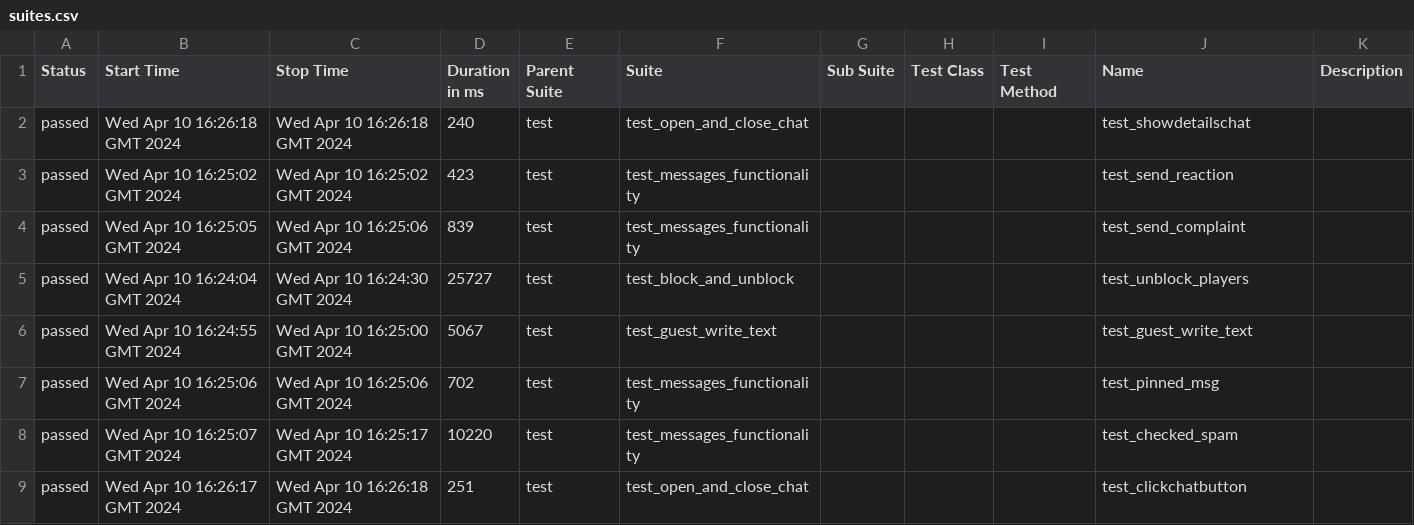
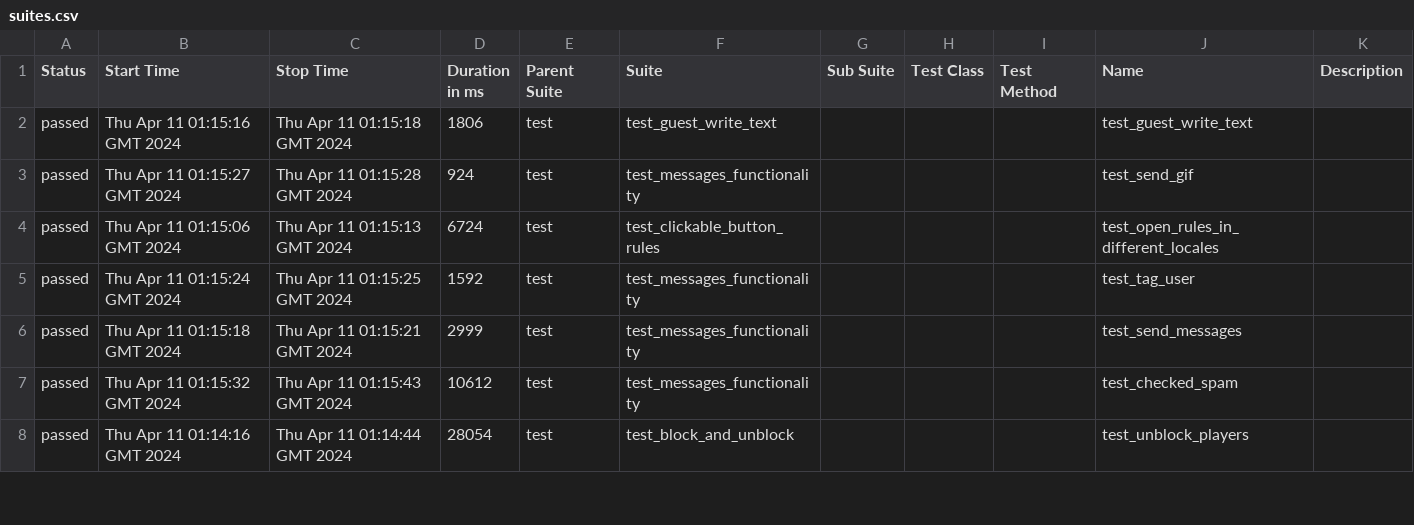
Before and after one commit to VladimirSaf95/ChatProject, a CSV file: data/suites.csv, drawn as a sheet; only a part is shown; the diff covers the shown part only.

Commit message:
Deploying to gh-pages from @ VladimirSaf95/ChatProject@fce9099f738ec90bd4c01a962c5498eaaa0b9ed3 🚀

```diff
--- a/data/suites.csv
+++ b/data/suites.csv
@@ -1,9 +1,8 @@
 "Status","Start Time","Stop Time","Duration in ms","Parent Suite","Suite","Sub Suite","Test Class","Test Method","Name","Description"
-"passed","Wed Apr 10 16:26:18 GMT 2024","Wed Apr 10 16:26:18 GMT 2024","240","test","test_open_and_close_chat","","","","test_showdetailschat",""
-"passed","Wed Apr 10 16:25:02 GMT 2024","Wed Apr 10 16:25:02 GMT 2024","423","test","test_messages_functionality","","","","test_send_reaction",""
-"passed","Wed Apr 10 16:25:05 GMT 2024","Wed Apr 10 16:25:06 GMT 2024","839","test","test_messages_functionality","","","","test_send_complaint",""
-"passed","Wed Apr 10 16:24:04 GMT 2024","Wed Apr 10 16:24:30 GMT 2024","25727","test","test_block_and_unblock","","","","test_unblock_players",""
-"passed","Wed Apr 10 16:24:55 GMT 2024","Wed Apr 10 16:25:00 GMT 2024","5067","test","test_guest_write_text","","","","test_guest_write_text",""
-"passed","Wed Apr 10 16:25:06 GMT 2024","Wed Apr 10 16:25:06 GMT 2024","702","test","test_messages_functionality","","","","test_pinned_msg",""
-"passed","Wed Apr 10 16:25:07 GMT 2024","Wed Apr 10 16:25:17 GMT 2024","10220","test","test_messages_functionality","","","","test_checked_spam",""
-"passed","Wed Apr 10 16:26:17 GMT 2024","Wed Apr 10 16:26:18 GMT 2024","251","test","test_open_and_close_chat","","","","test_clickchatbutton",""
+"passed","Thu Apr 11 01:15:16 GMT 2024","Thu Apr 11 01:15:18 GMT 2024","1806","test","test_guest_write_text","","","","test_guest_write_text",""
+"passed","Thu Apr 11 01:15:27 GMT 2024","Thu Apr 11 01:15:28 GMT 2024","924","test","test_messages_functionality","","","","test_send_gif",""
+"passed","Thu Apr 11 01:15:06 GMT 2024","Thu Apr 11 01:15:13 GMT 2024","6724","test","test_clickable_button_rules","","","","test_open_rules_in_different_locales",""
+"passed","Thu Apr 11 01:15:24 GMT 2024","Thu Apr 11 01:15:25 GMT 2024","1592","test","test_messages_functionality","","","","test_tag_user",""
+"passed","Thu Apr 11 01:15:18 GMT 2024","Thu Apr 11 01:15:21 GMT 2024","2999","test","test_messages_functionality","","","","test_send_messages",""
+"passed","Thu Apr 11 01:15:32 GMT 2024","Thu Apr 11 01:15:43 GMT 2024","10612","test","test_messages_functionality","","","","test_checked_spam",""
+"passed","Thu Apr 11 01:14:16 GMT 2024","Thu Apr 11 01:14:44 GMT 2024","28054","test","test_block_and_unblock","","","","test_unblock_players",""
```
Also changed, not shown: 4 added rows, 3 removed rows and 54 edited cells elsewhere in this file, data/behaviors.csv, 44 other files.
